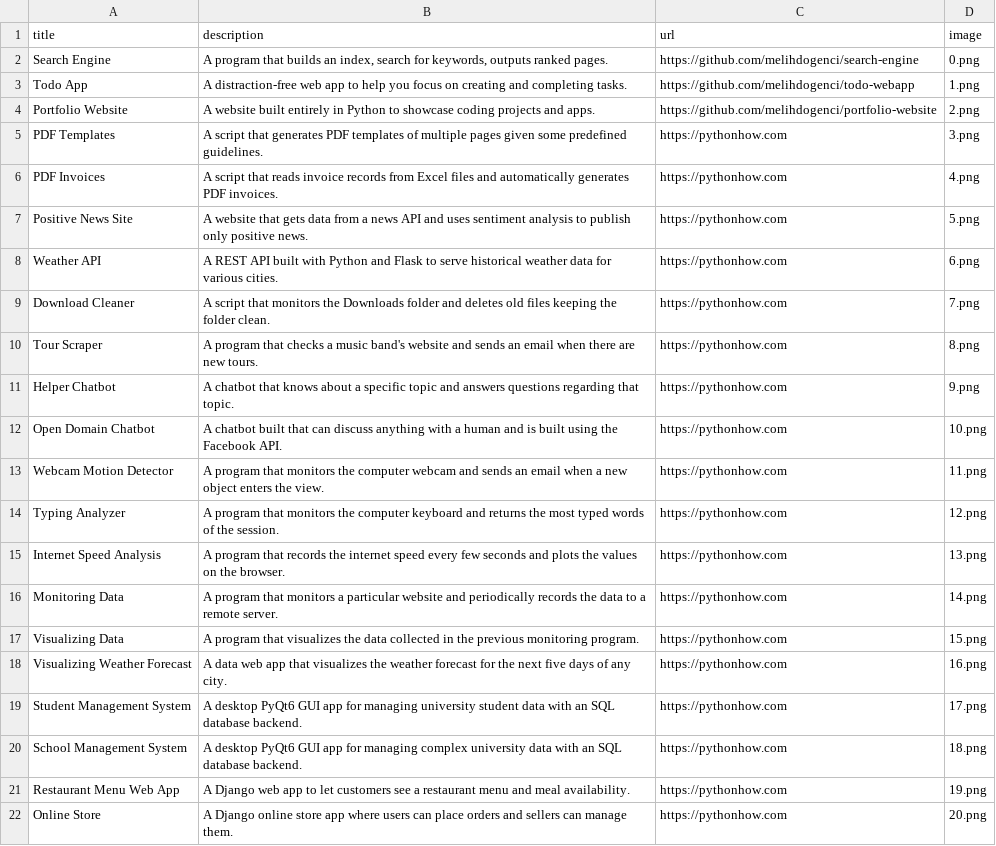
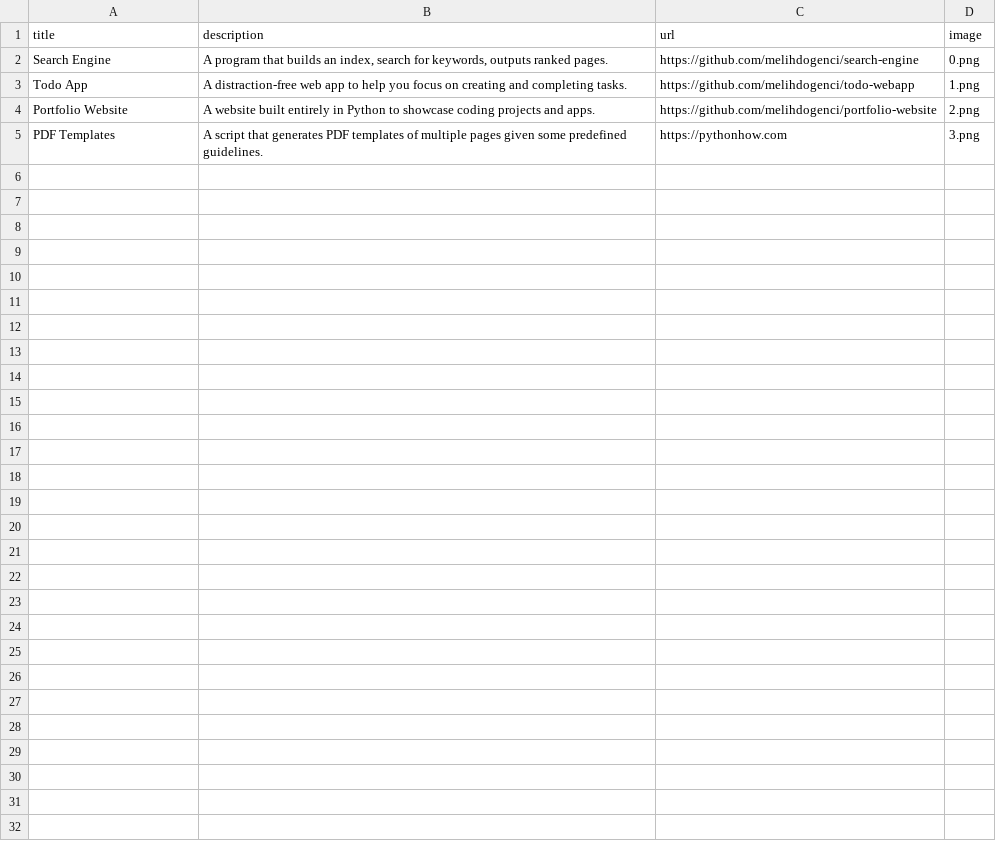
Before and after one commit to melihdogenci/portfolio-website, a CSV file: data.csv, drawn as a sheet; the diff names each change by its address in the sheet, - before the commit and + after, or states it on an @@ line.

Commit message:
current portfolio

```diff
--- a/data.csv
+++ b/data.csv
-row 6: PDF Invoices | A script that reads invoice records from Excel files and automatically generates PDF invoices. | https://pythonhow.com | 4.png
-row 7: Positive News Site | A website that gets data from a news API and uses sentiment analysis to publish only positive news. | https://pythonhow.com | 5.png
-row 8: Weather API | A REST API built with Python and Flask to serve historical weather data for various cities. | https://pythonhow.com | 6.png
-row 9: Download Cleaner | A script that monitors the Downloads folder and deletes old files keeping the folder clean. | https://pythonhow.com | 7.png
-row 10: Tour Scraper | A program that checks a music band's website and sends an email when there are new tours. | https://pythonhow.com | 8.png
-row 11: Helper Chatbot | A chatbot that knows about a specific topic and answers questions regarding that topic. | https://pythonhow.com | 9.png
-row 12: Open Domain Chatbot | A chatbot built that can discuss anything with a human and is built using the Facebook API. | https://pythonhow.com | 10.png
-row 13: Webcam Motion Detector | A program that monitors the computer webcam and sends an email when a new object enters the view. | https://pythonhow.com | 11.png
-row 14: Typing Analyzer | A program that monitors the computer keyboard and returns the most typed words of the session. | https://pythonhow.com | 12.png
-row 15: Internet Speed Analysis | A program that records the internet speed every few seconds and plots the values on the browser. | https://pythonhow.com | 13.png
-row 16: Monitoring Data | A program that monitors a particular website and periodically records the data to a remote server. | https://pythonhow.com | 14.png
-row 17: Visualizing Data | A program that visualizes the data collected in the previous monitoring program. | https://pythonhow.com | 15.png
-row 18: Visualizing Weather Forecast | A data web app that visualizes the weather forecast for the next five days of any city. | https://pythonhow.com | 16.png
-row 19: Student Management System | A desktop PyQt6 GUI app for managing university student data with an SQL database backend. | https://pythonhow.com | 17.png
-row 20: School Management System | A desktop PyQt6 GUI app for managing complex university data with an SQL database backend. | https://pythonhow.com | 18.png
-row 21: Restaurant Menu Web App | A Django web app to let customers see a restaurant menu and meal availability. | https://pythonhow.com | 19.png
-row 22: Online Store | A Django online store app where users can place orders and sellers can manage them. | https://pythonhow.com | 20.png
```
